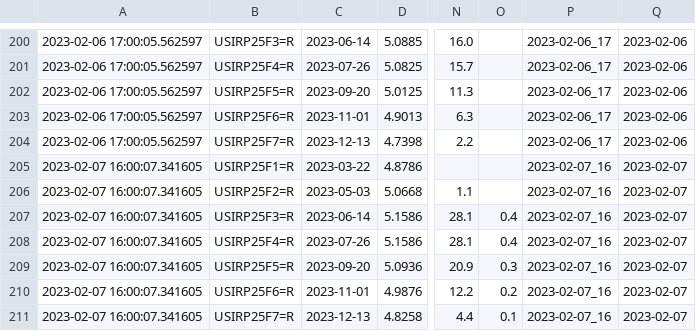
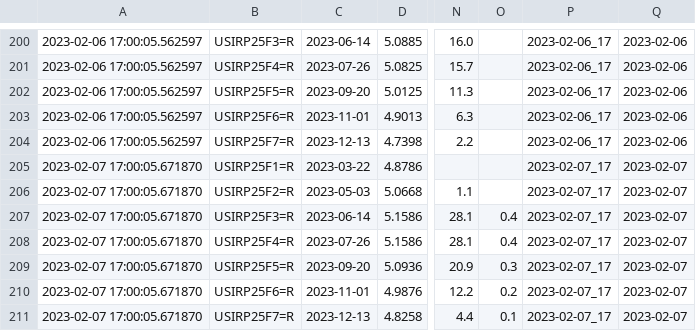
Before and after one commit to etq-quant/dashboard, a CSV file: irpr/data.csv, drawn as a sheet; only a part is shown, gaps mark what is left out; the diff names each change by its address in the sheet, - before the commit and + after, or states it on an @@ line.

```diff
--- a/irpr/data.csv
+++ b/irpr/data.csv
-A205:A211: 2023-02-07 16:00:07.341605
+A205:A211: 2023-02-07 17:00:05.671870
-P205:P211: 2023-02-07_16
+P205:P211: 2023-02-07_17
```
Also changed, not shown: irpr/ldata.csv, 1 other file.
